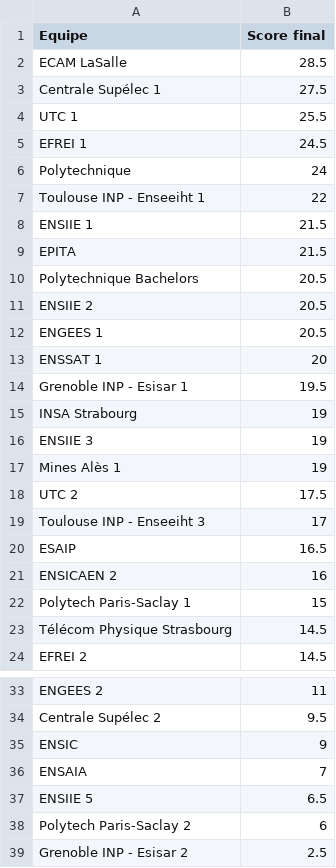
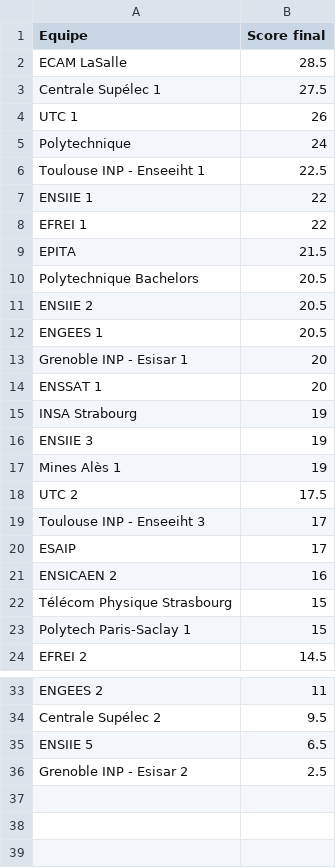
Before and after one commit to life-echecs/life-echecs.github.io, a CSV file: _data/tournaments/2024/resultats_q1.csv, drawn as a sheet; only a part is shown, gaps mark what is left out.

```diff
--- a/_data/tournaments/2024/resultats_q1.csv
+++ b/_data/tournaments/2024/resultats_q1.csv
@@ -3,7 +3,7 @@ ECAM LaSalle,28.5
 Centrale Supélec 1,27.5
-UTC 1,25.5
-EFREI 1,24.5
+UTC 1,26
 Polytechnique,24
-Toulouse INP - Enseeiht 1,22
-ENSIIE 1,21.5
+Toulouse INP - Enseeiht 1,22.5
+ENSIIE 1,22
+EFREI 1,22
 EPITA,21.5
@@ -12,4 +12,4 @@ ENSIIE 2,20.5
 ENGEES 1,20.5
+Grenoble INP - Esisar 1,20
 ENSSAT 1,20
-Grenoble INP - Esisar 1,19.5
 INSA Strabourg,19
@@ -19,6 +19,6 @@ UTC 2,17.5
 Toulouse INP - Enseeiht 3,17
-ESAIP,16.5
+ESAIP,17
 ENSICAEN 2,16
+Télécom Physique Strasbourg,15
 Polytech Paris-Saclay 1,15
-Télécom Physique Strasbourg,14.5
 EFREI 2,14.5
@@ -34,6 +34,3 @@ ENGEES 2,11
 Centrale Supélec 2,9.5
-ENSIC,9
-ENSAIA,7
 ENSIIE 5,6.5
-Polytech Paris-Saclay 2,6
 Grenoble INP - Esisar 2,2.5
```
Also changed, not shown: _data/tournaments/2024/resultats_q2.csv, _data/tournaments/2024/resultats_q3.csv, 5 other files.
